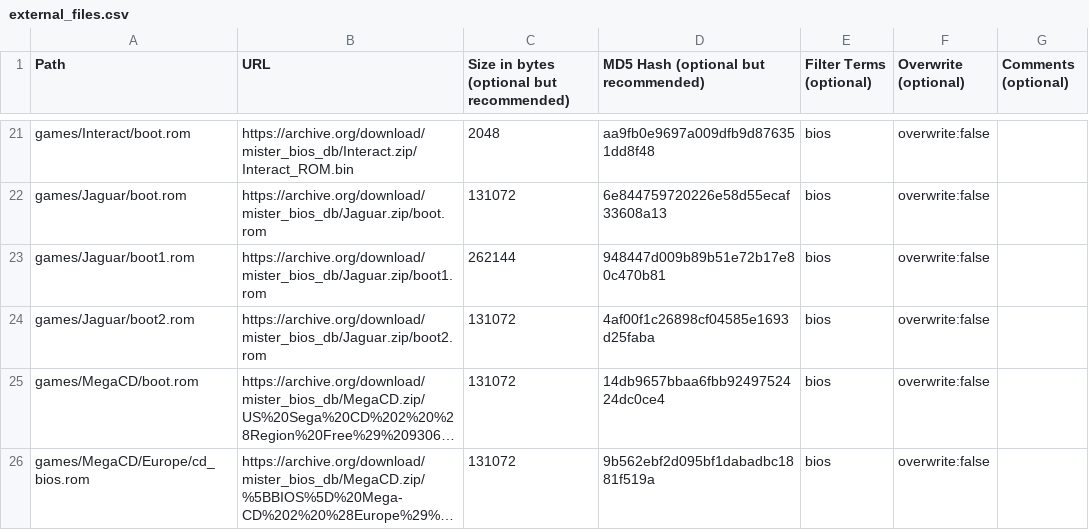
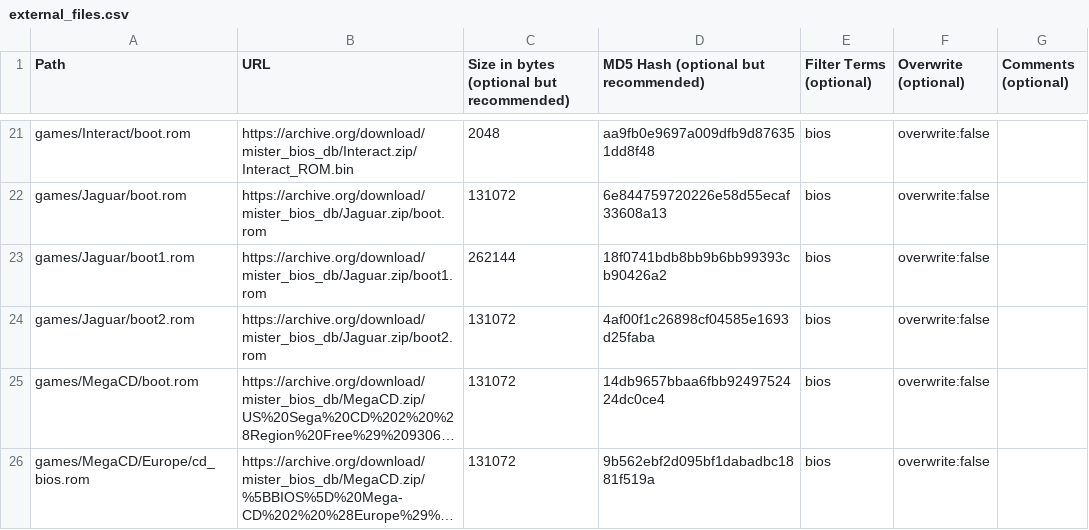
Before and after one commit to ajgowans/BiosDB_MiSTer, a CSV file: external_files.csv, drawn as a sheet; only a part is shown, gaps mark what is left out; long unchanged cells end in ….

Commit message:
Update external_files.csv

```diff
--- a/external_files.csv
+++ b/external_files.csv
@@ -22,3 +22,3 @@ games/Interact/boot.rom,https://archive.org/download/mister_bios_db/Interact.zip
 games/Jaguar/boot.rom,https://archive.org/download/mister_bios_db/Jaguar.zip/boot.rom,131072,6e844759720226e58d55ecaf33608a13,bios,overwrite:false,
-games/Jaguar/boot1.rom,https://archive.org/download/mister_bios_db/Jaguar.zip/boot1.rom,262144,948447d009b89b51e72b17e80c470b81,bios,overwrite:false,
+games/Jaguar/boot1.rom,https://archive.org/download/mister_bios_db/Jaguar.zip/boot1.rom,262144,18f0741bdb8bb9b6bb99393cb90426a2,bios,overwrite:false,
 games/Jaguar/boot2.rom,https://archive.org/download/mister_bios_db/Jaguar.zip/boot2.rom,131072,4af00f1c26898cf04585e1693d25faba,bios,overwrite:false,
```
